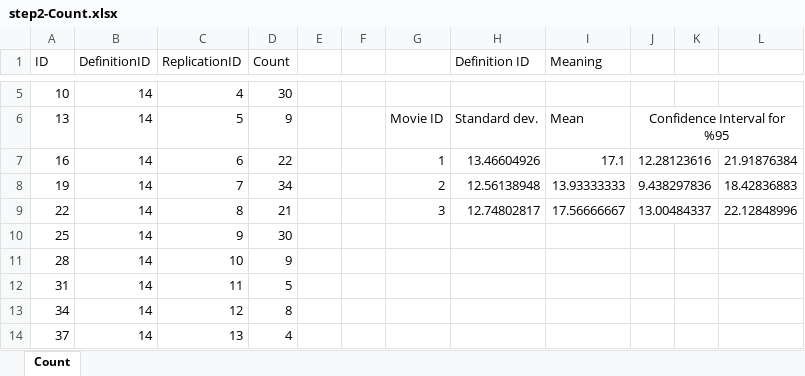
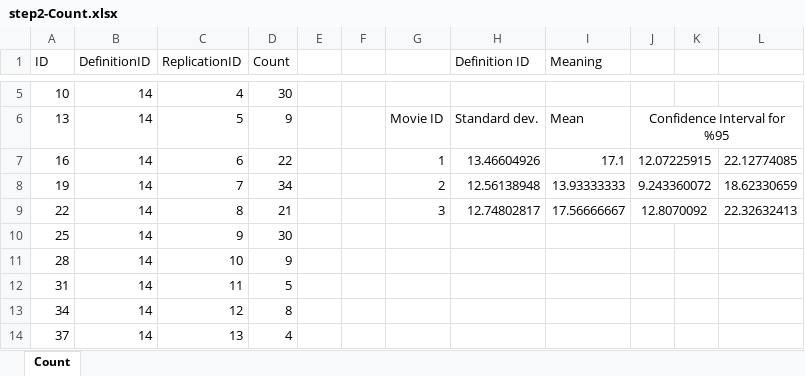
Before and after one commit to srknzl/IE306Assignment3, an Excel workbook: step2-Count.xlsx, sheet Count, drawn as a sheet; only a part is shown, gaps mark what is left out; values as stored, in another font and other column widths than the file's, no borders; the diff names each change by its address in the sheet, - before the commit and + after, or states it on an @@ line.

```diff
--- a/step2-Count.xlsx (sheet Count)
+++ b/step2-Count.xlsx (sheet Count)
-J7: 12.28123616
+J7: 12.07225915
-L7: 21.91876384
+L7: 22.12774085
-J8: 9.438297836
+J8: 9.243360072
-L8: 18.42836883
+L8: 18.62330659
-J9: 13.00484337
+J9: 12.8070092
-L9: 22.12848996
+L9: 22.32632413
```
Also changed, not shown: step2-Output.xlsx, step4-Count.xlsx, 9 other files.
